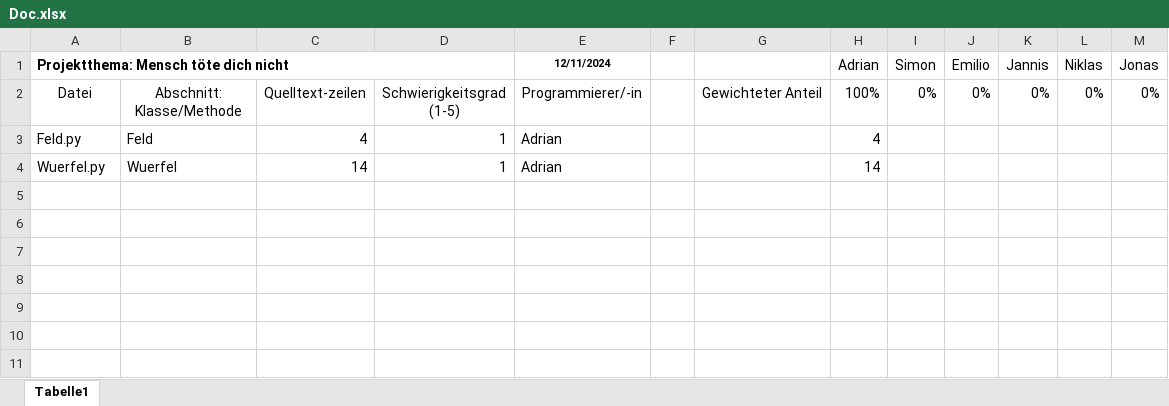
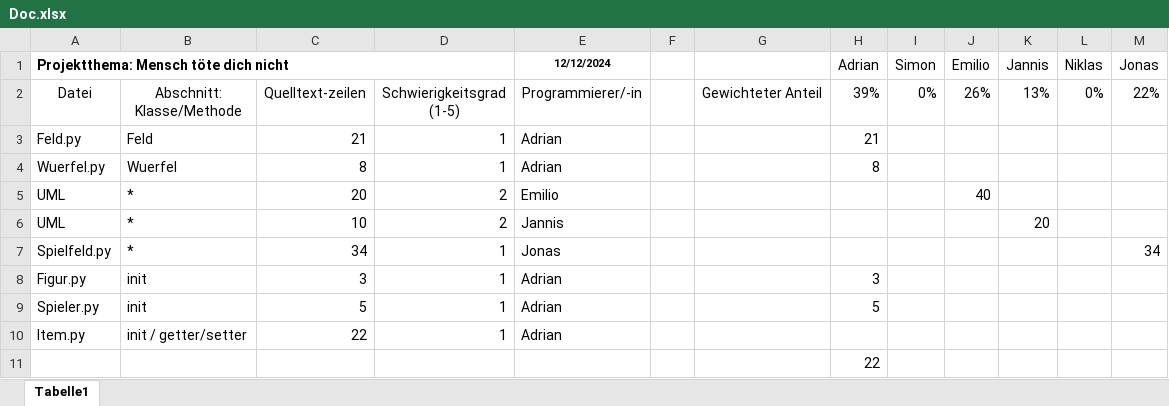
Before and after one commit to ToxicHahn/Mensch-toete-dich-nicht, an Excel workbook: Docs/Doc.xlsx, sheet Tabelle1, drawn as a sheet; values as stored, in another font and other column widths than the file's, no borders; charts and pictures not drawn; the diff names each change by its address in the sheet, - before the commit and + after, or states it on an @@ line.

Commit message:
updated

```diff
--- a/Docs/Doc.xlsx (sheet Tabelle1)
+++ b/Docs/Doc.xlsx (sheet Tabelle1)
-E1: 12/11/2024
+E1: 12/12/2024
-H2 (Adrian): 100%
+H2 (Adrian): 39%
-J2 (Emilio): 0%
+J2 (Emilio): 26%
-K2 (Jannis): 0%
+K2 (Jannis): 13%
-M2 (Jonas): 0%
+M2 (Jonas): 22%
-C3: 4
+C3: 21
-H3 (Adrian): 4
+H3 (Adrian): 21
-C4: 14
+C4: 8
-H4 (Adrian): 14
+H4 (Adrian): 8
+row 5: UML | * | 20 | 2 | Emilio |  |  |  |  | 40
+row 6: UML | * | 10 | 2 | Jannis |  |  |  |  |  | 20
+row 7: Spielfeld.py | * | 34 | 1 | Jonas |  |  |  |  |  |  |  | 34
+row 8: Figur.py | init | 3 | 1 | Adrian |  |  | 3
+row 9: Spieler.py | init | 5 | 1 | Adrian |  |  | 5
+row 10: Item.py | init / getter/setter | 22 | 1 | Adrian
+row 11:  |  |  |  |  |  |  | 22
```
Also changed, not shown: formulas that keep their value, charts or pictures.
